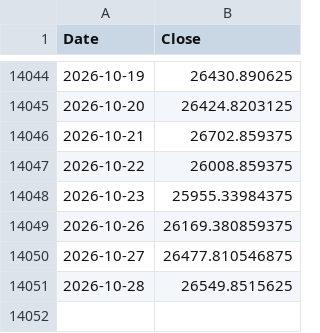
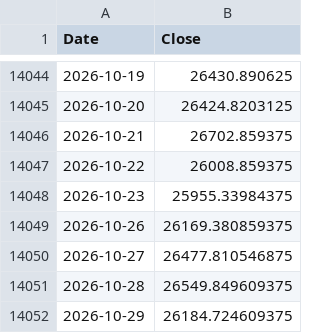
Before and after one commit to ljmvictor/us-economic-tracker, a CSV file: data/nasdaq.csv, drawn as a sheet; only a part is shown, gaps mark what is left out.

```diff
--- a/data/nasdaq.csv
+++ b/data/nasdaq.csv
@@ -14050,2 +14050,3 @@ Date,Close
 2026-10-27,26477.810546875
-2026-10-28,26549.8515625
+2026-10-28,26549.849609375
+2026-10-29,26184.724609375
```
Also changed, not shown: data/djia.csv, data/gdp.csv, 1 other file.
